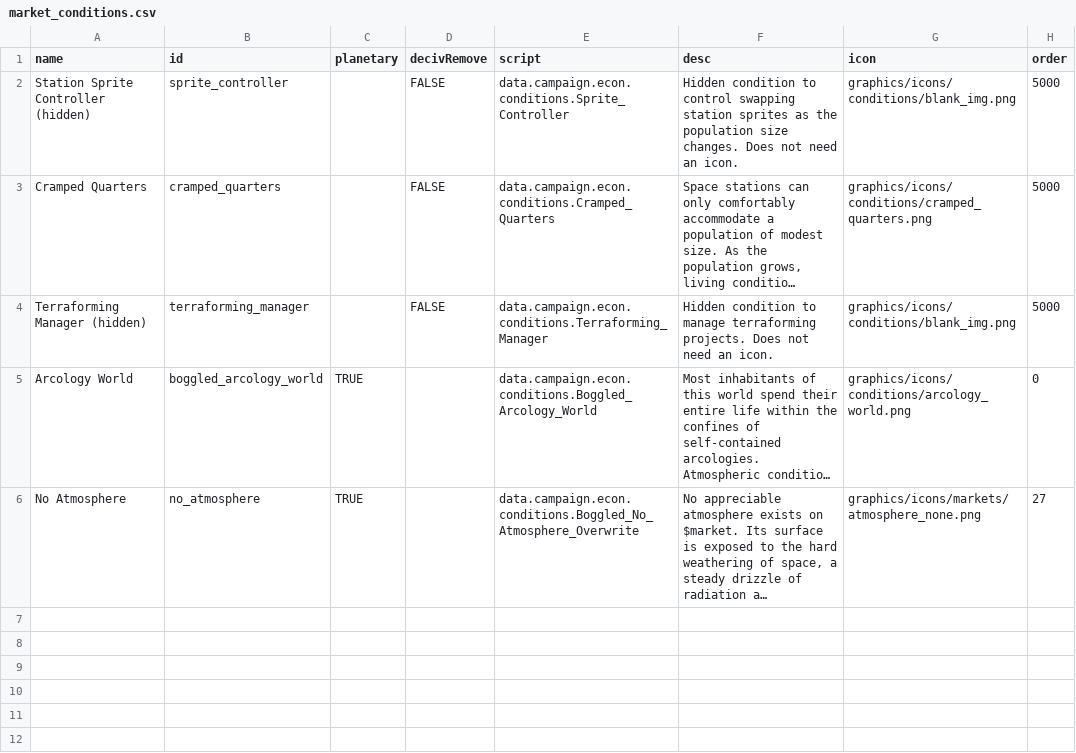
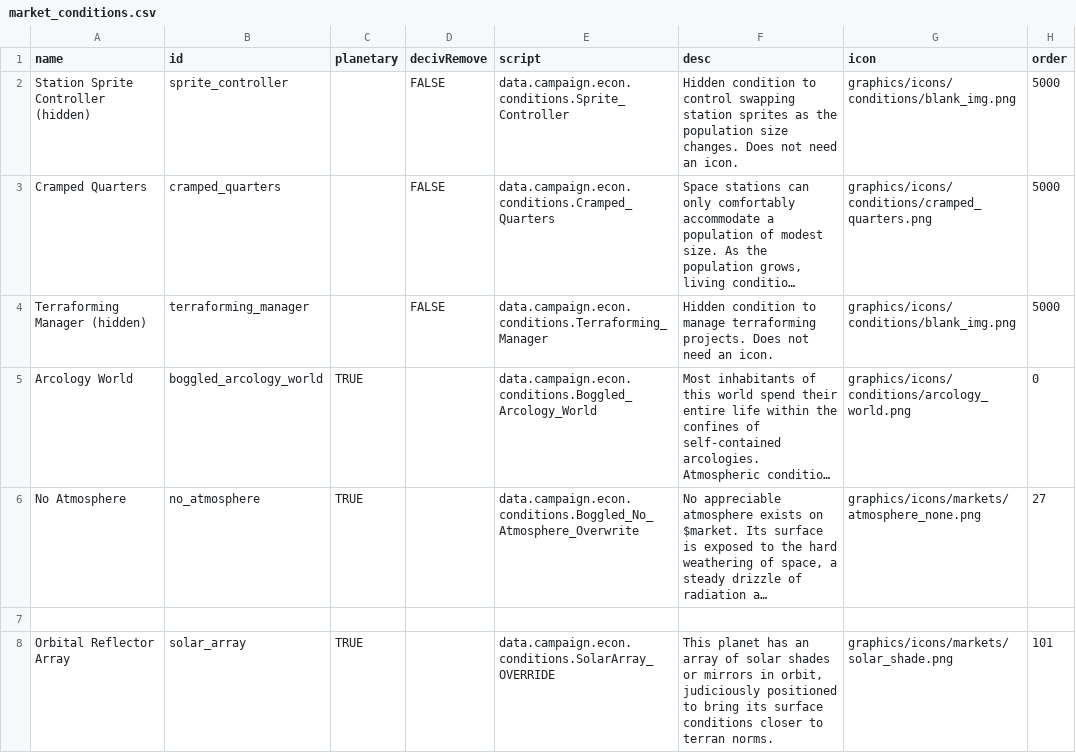
Before and after one commit to Mr-8k/TaSC-Classic, a CSV file: data/campaign/market_conditions.csv, drawn as a sheet; long unchanged cells end in …; the diff names each change by its address in the sheet, - before the commit and + after, or states it on an @@ line.

```diff
--- a/data/campaign/market_conditions.csv
+++ b/data/campaign/market_conditions.csv
+row 7: (empty)
+row 8: Orbital Reflector Array | solar_array | TRUE |  | data.campaign.econ.conditions.SolarArray_OVERRIDE | This planet has an array of solar shades or mirrors in orbit, judiciously positioned to bring its surface conditions closer to terran norms. | graphics/icons/markets/solar_shade.png | 101
```
Also changed, not shown: 2 other files.
